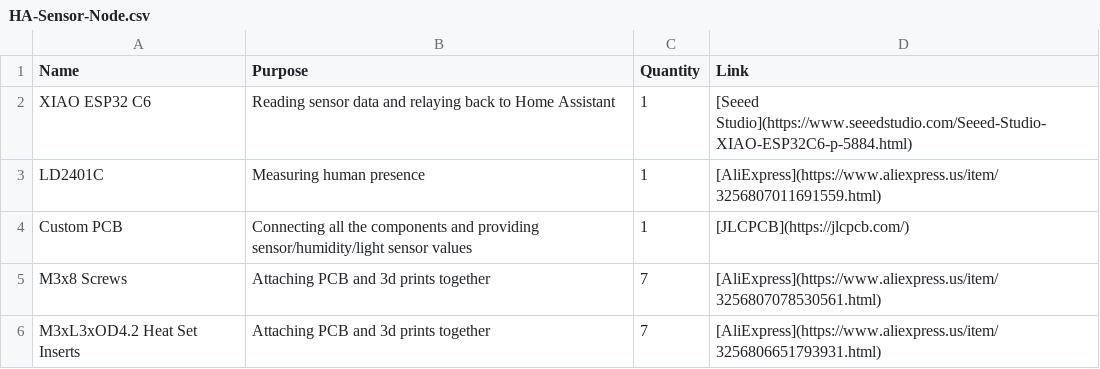
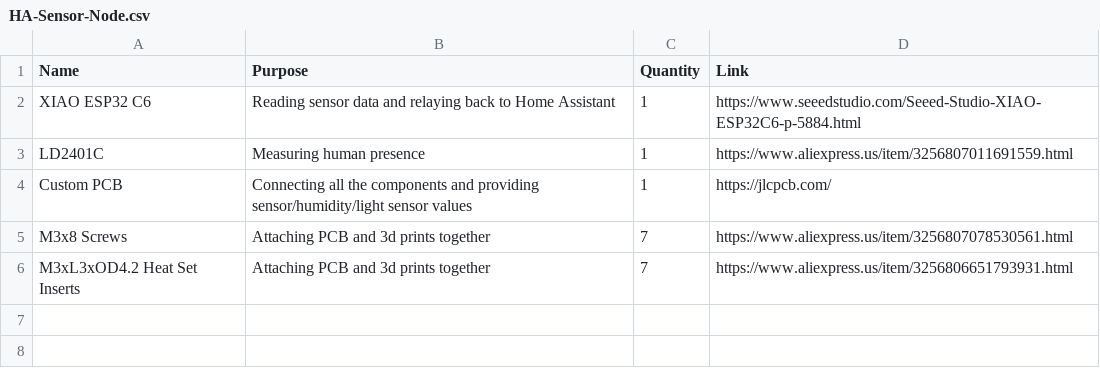
Before and after one commit to AlexD717/HA-Sensor-Node, a CSV file: HA-Sensor-Node.csv, drawn as a sheet.

Commit message:
Fix links formatting in HA-Sensor-Node.csv
Updated links in HA-Sensor-Node.csv to remove markdown formatting.

```diff
--- a/HA-Sensor-Node.csv
+++ b/HA-Sensor-Node.csv
@@ -1,6 +1,6 @@
 Name,Purpose,Quantity,Link
-XIAO ESP32 C6,Reading sensor data and relaying back to Home Assistant,1,[Seeed Studio](https://www.seeedstudio.com/Seeed-Studio-XIAO-ESP32C6-p-5884.html)
-LD2401C,Measuring human presence,1,[AliExpress](https://www.aliexpress.us/item/3256807011691559.html)
-Custom PCB,Connecting all the components and providing sensor/humidity/light sensor values,1,[JLCPCB](https://jlcpcb.com/)
-M3x8 Screws,Attaching PCB and 3d prints together,7,[AliExpress](https://www.aliexpress.us/item/3256807078530561.html)
-M3xL3xOD4.2 Heat Set Inserts,Attaching PCB and 3d prints together,7,[AliExpress](https://www.aliexpress.us/item/3256806651793931.html)
+XIAO ESP32 C6,Reading sensor data and relaying back to Home Assistant,1,https://www.seeedstudio.com/Seeed-Studio-XIAO-ESP32C6-p-5884.html
+LD2401C,Measuring human presence,1,https://www.aliexpress.us/item/3256807011691559.html
+Custom PCB,Connecting all the components and providing sensor/humidity/light sensor values,1,https://jlcpcb.com/
+M3x8 Screws,Attaching PCB and 3d prints together,7,https://www.aliexpress.us/item/3256807078530561.html
+M3xL3xOD4.2 Heat Set Inserts,Attaching PCB and 3d prints together,7,https://www.aliexpress.us/item/3256806651793931.html
```
